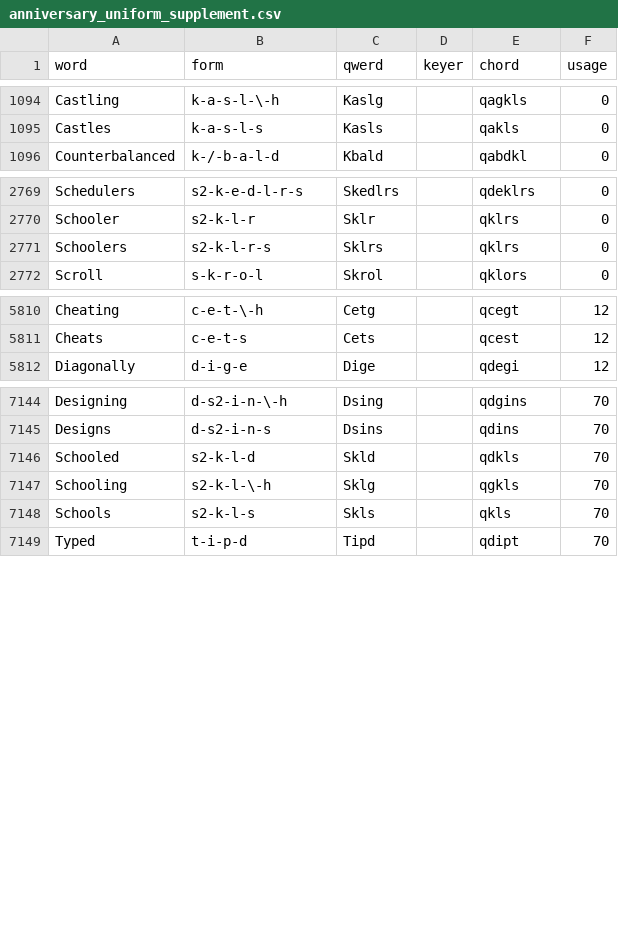
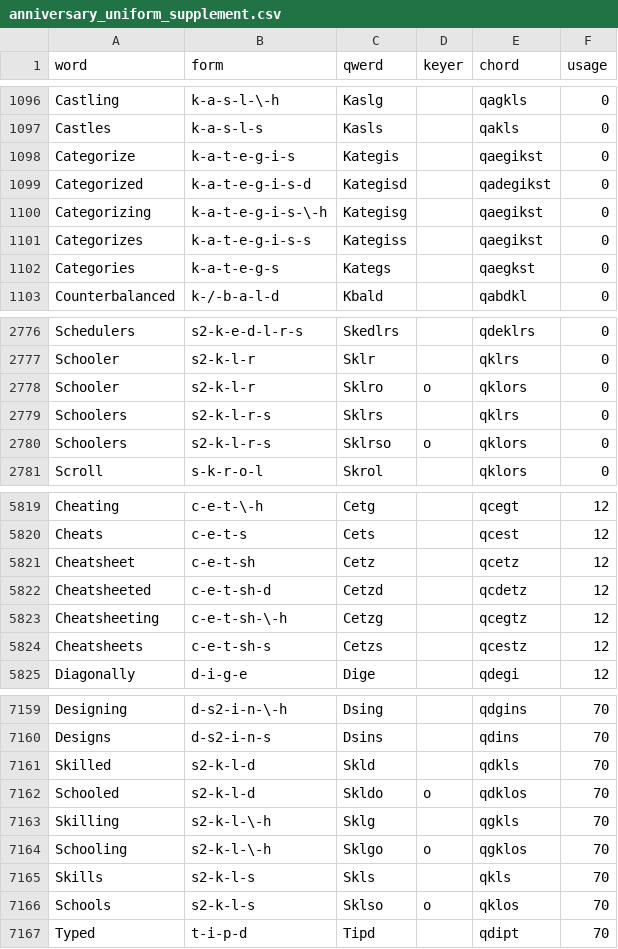
Before and after one commit to codepoke-kk/qwertigraphy, a CSV file: qwertigraph/dictionaries/anniversary_uniform_supplement.csv, drawn as a sheet; only a part is shown, gaps mark what is left out; the diff covers the shown part only.

```diff
--- a/qwertigraph/dictionaries/anniversary_uniform_supplement.csv
+++ b/qwertigraph/dictionaries/anniversary_uniform_supplement.csv
@@ -1095,2 +1097,7 @@ Castling,k-a-s-l-\-h,Kaslg,,qagkls,0
 Castles,k-a-s-l-s,Kasls,,qakls,0
+Categorize,k-a-t-e-g-i-s,Kategis,,qaegikst,0
+Categorized,k-a-t-e-g-i-s-d,Kategisd,,qadegikst,0
+Categorizing,k-a-t-e-g-i-s-\-h,Kategisg,,qaegikst,0
+Categorizes,k-a-t-e-g-i-s-s,Kategiss,,qaegikst,0
+Categories,k-a-t-e-g-s,Kategs,,qaegkst,0
 Counterbalanced,k-/-b-a-l-d,Kbald,,qabdkl,0
@@ -2770,3 +2777,5 @@ Schedulers,s2-k-e-d-l-r-s,Skedlrs,,qdeklrs,0
 Schooler,s2-k-l-r,Sklr,,qklrs,0
+Schooler,s2-k-l-r,Sklro,o,qklors,0
 Schoolers,s2-k-l-r-s,Sklrs,,qklrs,0
+Schoolers,s2-k-l-r-s,Sklrso,o,qklors,0
 Scroll,s-k-r-o-l,Skrol,,qklors,0
@@ -5811,2 +5820,6 @@ Cheating,c-e-t-\-h,Cetg,,qcegt,12
 Cheats,c-e-t-s,Cets,,qcest,12
+Cheatsheet,c-e-t-sh,Cetz,,qcetz,12
+Cheatsheeted,c-e-t-sh-d,Cetzd,,qcdetz,12
+Cheatsheeting,c-e-t-sh-\-h,Cetzg,,qcegtz,12
+Cheatsheets,c-e-t-sh-s,Cetzs,,qcestz,12
 Diagonally,d-i-g-e,Dige,,qdegi,12
@@ -7145,5 +7160,8 @@ Designing,d-s2-i-n-\-h,Dsing,,qdgins,70
 Designs,d-s2-i-n-s,Dsins,,qdins,70
-Schooled,s2-k-l-d,Skld,,qdkls,70
-Schooling,s2-k-l-\-h,Sklg,,qgkls,70
-Schools,s2-k-l-s,Skls,,qkls,70
+Skilled,s2-k-l-d,Skld,,qdkls,70
+Schooled,s2-k-l-d,Skldo,o,qdklos,70
+Skilling,s2-k-l-\-h,Sklg,,qgkls,70
+Schooling,s2-k-l-\-h,Sklgo,o,qgklos,70
+Skills,s2-k-l-s,Skls,,qkls,70
+Schools,s2-k-l-s,Sklso,o,qklos,70
 Typed,t-i-p-d,Tipd,,qdipt,70
```
Also changed, not shown: 7 added rows elsewhere in this file, qwertigraph/dictionaries/anniversary_cmu.csv.
